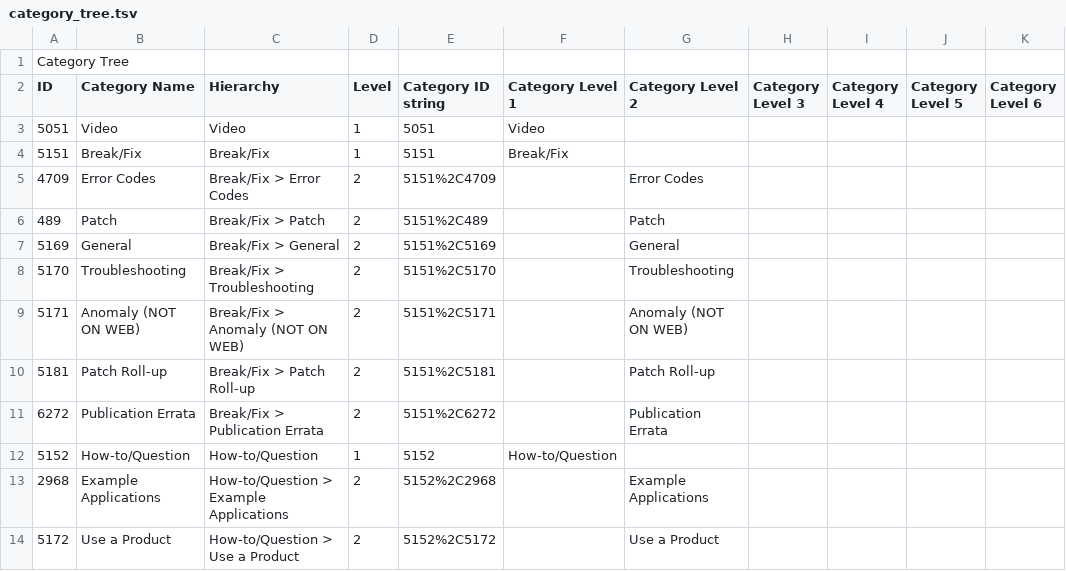
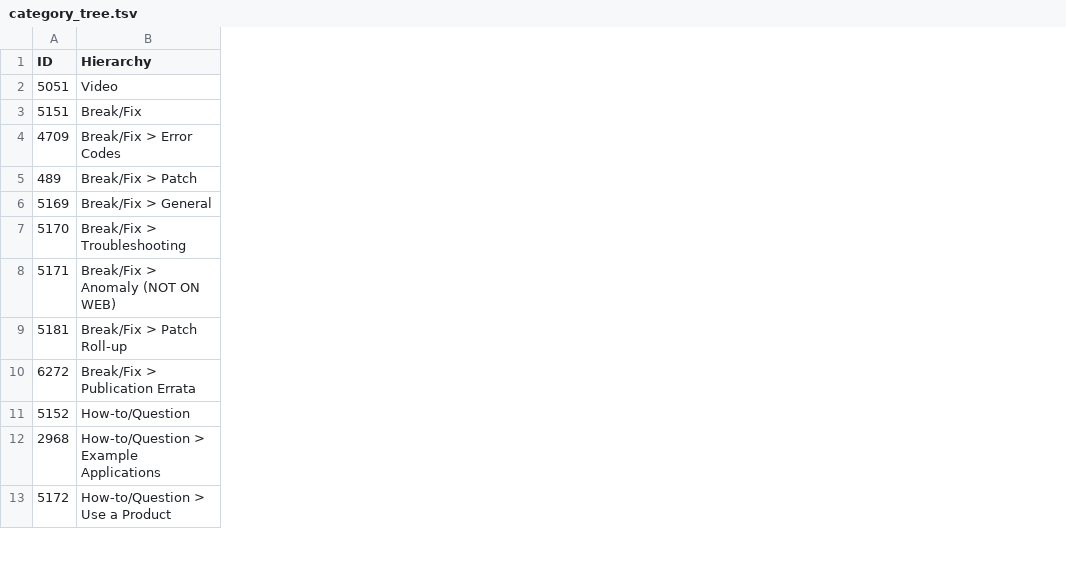
Before and after one commit to ericlafleur/okm-hierarchies, a TSV file: category_tree.tsv, drawn as a sheet; only a part is shown; removed rows and columns are numbered as before the commit, all else as after; the diff names each change by its address in the sheet, - before the commit and + after, or states it on an @@ line.

```diff
--- a/category_tree.tsv
+++ b/category_tree.tsv
-column B (Category Name), rows 3-14: Video | Break/Fix | Error Codes | Patch | General | Troubleshooting | Anomaly (NOT ON WEB) | Patch Roll-up | Publication Errata | How-to/Question | Example Applications | Use a Product
-column D (Level), rows 3-14: 1 | 1 | 2 | 2 | 2 | 2 | 2 | 2 | 2 | 1 | 2 | 2
-column E (Category ID string), rows 3-14: 5051 | 5151 | 5151%2C4709 | 5151%2C489 | 5151%2C5169 | 5151%2C5170 | 5151%2C5171 | 5151%2C5181 | 5151%2C6272 | 5152 | 5152%2C2968 | 5152%2C5172
-column F (Category Level 1), rows 3-12: Video | Break/Fix |  |  |  |  |  |  |  | How-to/Question
-column G (Category Level 2), rows 5-14: Error Codes | Patch | General | Troubleshooting | Anomaly (NOT ON WEB) | Patch Roll-up | Publication Errata |  | Example Applications | Use a Product
-column H (Category Level 3), empty
-column I (Category Level 4), empty
-column J (Category Level 5), empty
-column K (Category Level 6), empty
-row 1: Category Tree
```
Also changed, not shown: 1 other file.
